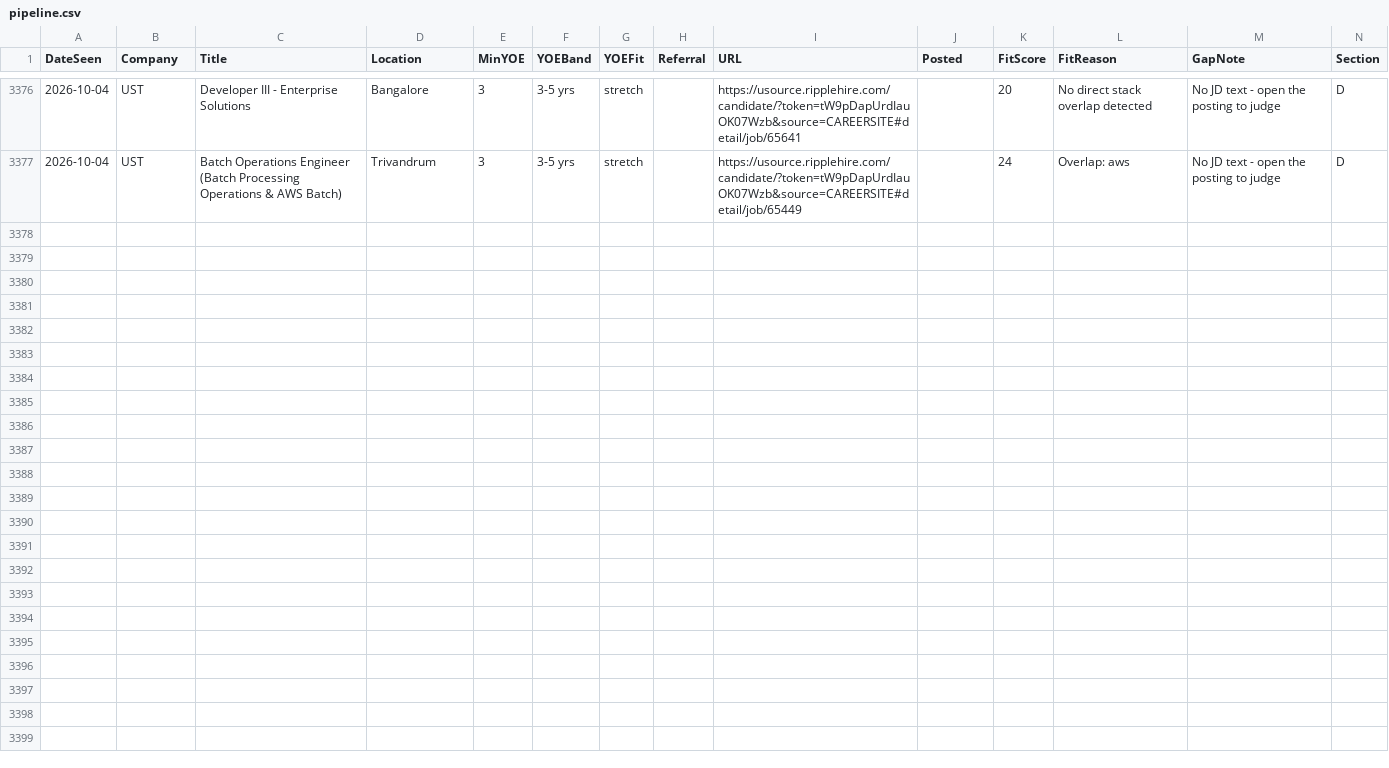
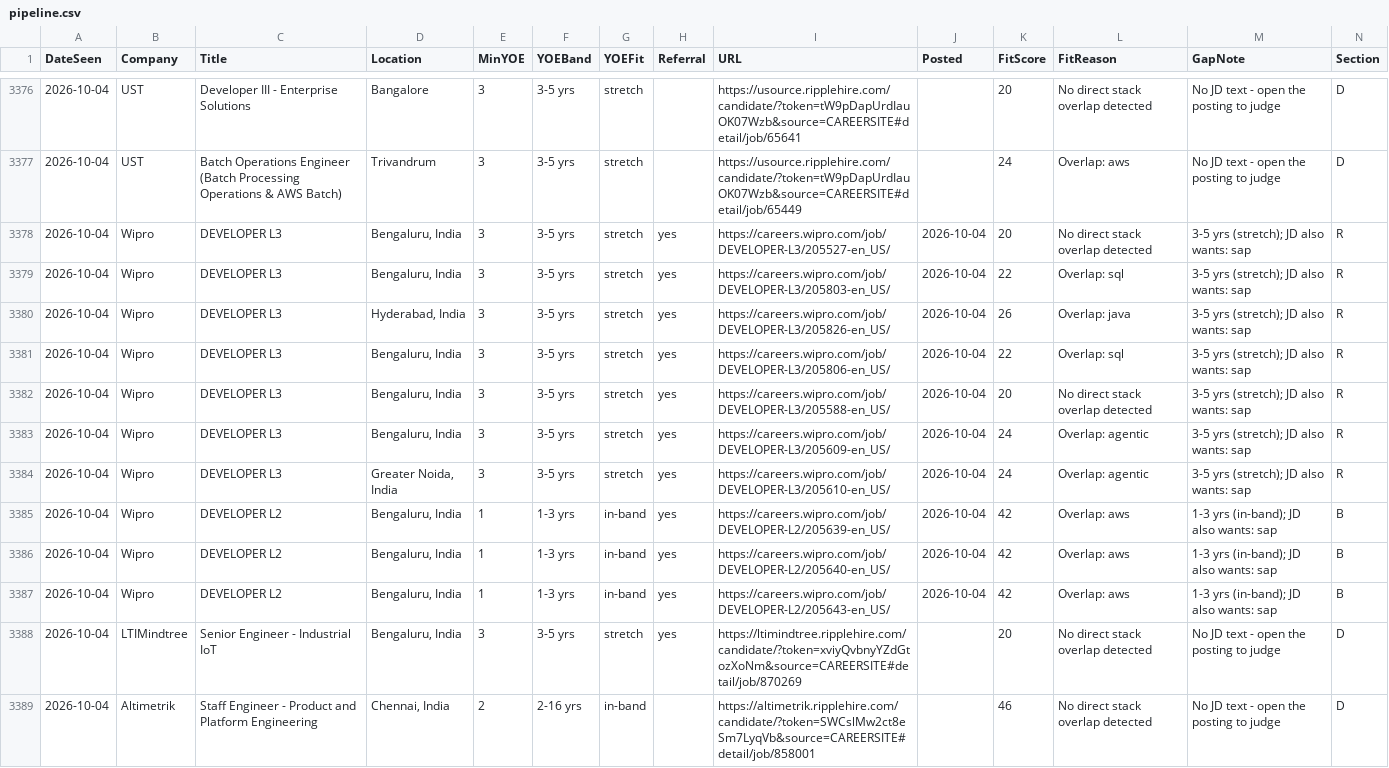
Before and after one commit to m3rcury02/jobscan, a CSV file: pipeline.csv, drawn as a sheet; only a part is shown, gaps mark what is left out; rows hold the shown columns only; the diff names each change by its address in the sheet, - before the commit and + after, or states it on an @@ line.

```diff
--- a/pipeline.csv
+++ b/pipeline.csv
+row 3378: 2026-10-04 | Wipro | DEVELOPER L3 | Bengaluru, India | 3 | 3-5 yrs | stretch | yes | https://careers.wipro.com/job/DEVELOPER-L3/205527-en_US/ | 2026-10-04 | 20 | No direct stack overlap detected | 3-5 yrs (stretch); JD also wants: sap | R
+row 3379: 2026-10-04 | Wipro | DEVELOPER L3 | Bengaluru, India | 3 | 3-5 yrs | stretch | yes | https://careers.wipro.com/job/DEVELOPER-L3/205803-en_US/ | 2026-10-04 | 22 | Overlap: sql | 3-5 yrs (stretch); JD also wants: sap | R
+row 3380: 2026-10-04 | Wipro | DEVELOPER L3 | Hyderabad, India | 3 | 3-5 yrs | stretch | yes | https://careers.wipro.com/job/DEVELOPER-L3/205826-en_US/ | 2026-10-04 | 26 | Overlap: java | 3-5 yrs (stretch); JD also wants: sap | R
+row 3381: 2026-10-04 | Wipro | DEVELOPER L3 | Bengaluru, India | 3 | 3-5 yrs | stretch | yes | https://careers.wipro.com/job/DEVELOPER-L3/205806-en_US/ | 2026-10-04 | 22 | Overlap: sql | 3-5 yrs (stretch); JD also wants: sap | R
+row 3382: 2026-10-04 | Wipro | DEVELOPER L3 | Bengaluru, India | 3 | 3-5 yrs | stretch | yes | https://careers.wipro.com/job/DEVELOPER-L3/205588-en_US/ | 2026-10-04 | 20 | No direct stack overlap detected | 3-5 yrs (stretch); JD also wants: sap | R
+row 3383: 2026-10-04 | Wipro | DEVELOPER L3 | Bengaluru, India | 3 | 3-5 yrs | stretch | yes | https://careers.wipro.com/job/DEVELOPER-L3/205609-en_US/ | 2026-10-04 | 24 | Overlap: agentic | 3-5 yrs (stretch); JD also wants: sap | R
+row 3384: 2026-10-04 | Wipro | DEVELOPER L3 | Greater Noida, India | 3 | 3-5 yrs | stretch | yes | https://careers.wipro.com/job/DEVELOPER-L3/205610-en_US/ | 2026-10-04 | 24 | Overlap: agentic | 3-5 yrs (stretch); JD also wants: sap | R
+row 3385: 2026-10-04 | Wipro | DEVELOPER L2 | Bengaluru, India | 1 | 1-3 yrs | in-band | yes | https://careers.wipro.com/job/DEVELOPER-L2/205639-en_US/ | 2026-10-04 | 42 | Overlap: aws | 1-3 yrs (in-band); JD also wants: sap | B
+row 3386: 2026-10-04 | Wipro | DEVELOPER L2 | Bengaluru, India | 1 | 1-3 yrs | in-band | yes | https://careers.wipro.com/job/DEVELOPER-L2/205640-en_US/ | 2026-10-04 | 42 | Overlap: aws | 1-3 yrs (in-band); JD also wants: sap | B
+row 3387: 2026-10-04 | Wipro | DEVELOPER L2 | Bengaluru, India | 1 | 1-3 yrs | in-band | yes | https://careers.wipro.com/job/DEVELOPER-L2/205643-en_US/ | 2026-10-04 | 42 | Overlap: aws | 1-3 yrs (in-band); JD also wants: sap | B
+row 3388: 2026-10-04 | LTIMindtree | Senior Engineer - Industrial IoT | Bengaluru, India | 3 | 3-5 yrs | stretch | yes | https://ltimindtree.ripplehire.com/candidate/?token=xviyQvbnyYZdGtozXoNm&source=CAREERSITE#detail/job/870269 |  | 20 | No direct stack overlap detected | No JD text - open the posting to judge | D
+row 3389: 2026-10-04 | Altimetrik | Staff Engineer - Product and Platform Engineering | Chennai, India | 2 | 2-16 yrs | in-band |  | https://altimetrik.ripplehire.com/candidate/?token=SWCslMw2ct8eSm7LyqVb&source=CAREERSITE#detail/job/858001 |  | 46 | No direct stack overlap detected | No JD text - open the posting to judge | D
```
Also changed, not shown: 2 other files.
